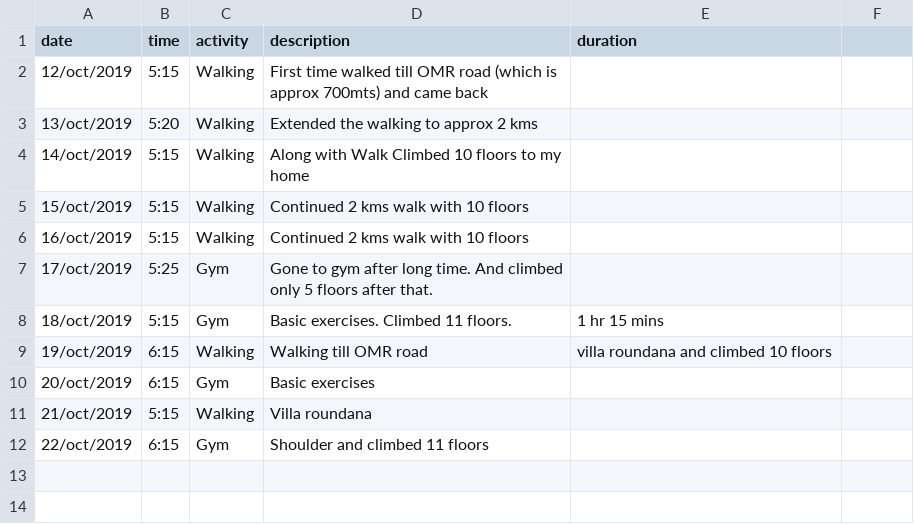
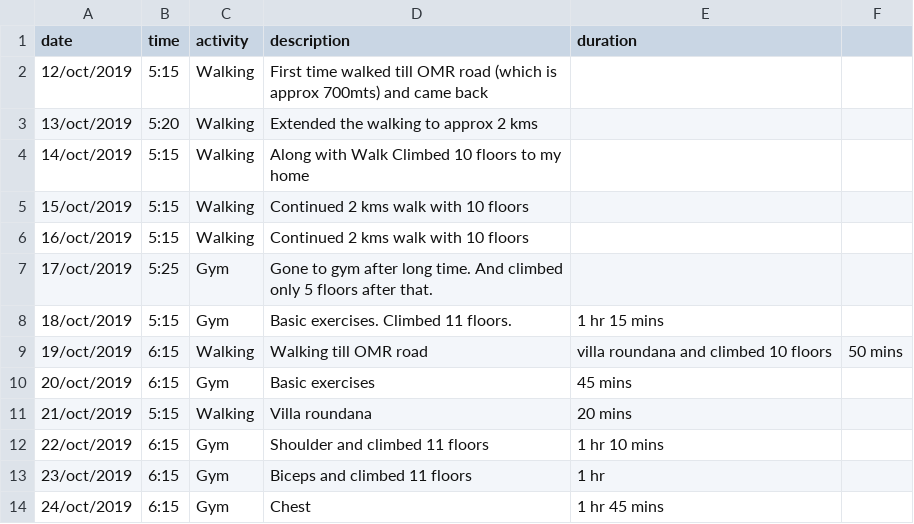
Before and after one commit to worldofprasanna/100_days_of_getting_early, a CSV file: oct_2019.csv, drawn as a sheet.

Commit message:
update for 24/oct

```diff
--- a/oct_2019.csv
+++ b/oct_2019.csv
@@ -8,5 +8,7 @@ date,time,activity,description,duration
 18/oct/2019,5:15,Gym,Basic exercises. Climbed 11 floors.,1 hr 15 mins
-19/oct/2019,6:15,Walking,Walking till OMR road, villa roundana and climbed 10 floors
-20/oct/2019,6:15,Gym,Basic exercises
-21/oct/2019,5:15,Walking,Villa roundana
-22/oct/2019,6:15,Gym,Shoulder and climbed 11 floors
+19/oct/2019,6:15,Walking,Walking till OMR road, villa roundana and climbed 10 floors,50 mins
+20/oct/2019,6:15,Gym,Basic exercises,45 mins
+21/oct/2019,5:15,Walking,Villa roundana,20 mins
+22/oct/2019,6:15,Gym,Shoulder and climbed 11 floors,1 hr 10 mins
+23/oct/2019,6:15,Gym,Biceps and climbed 11 floors, 1 hr
+24/oct/2019,6:15,Gym,Chest,1 hr 45 mins
```
